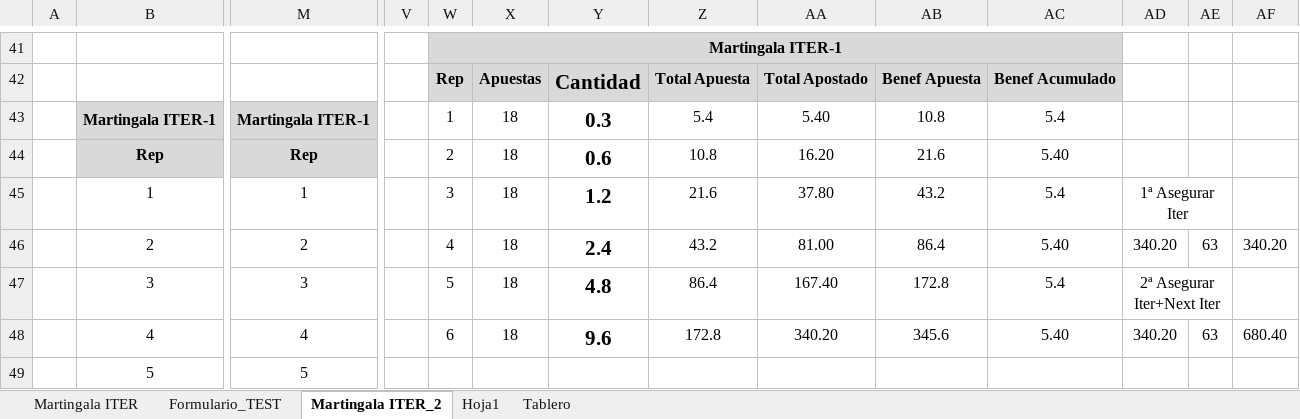
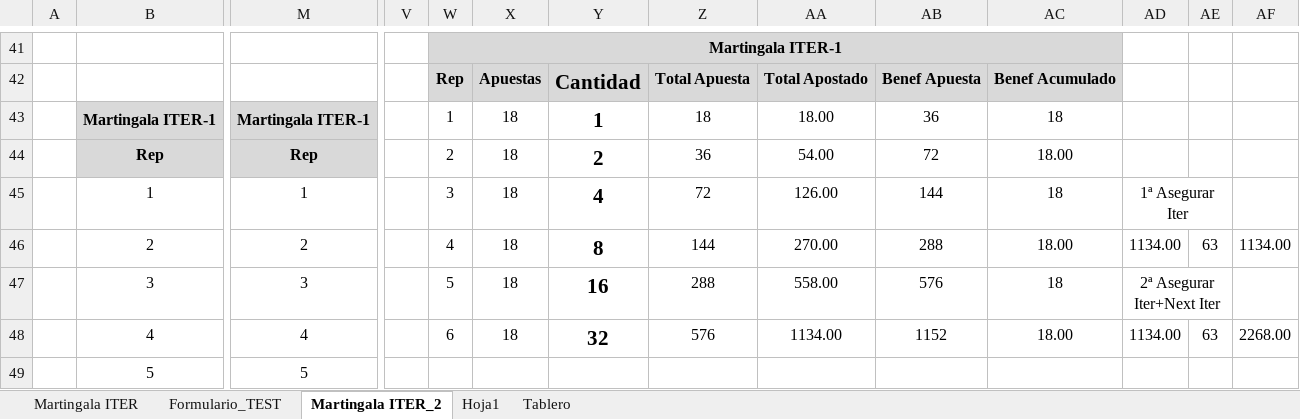
Before and after one commit to sergi-reus-code/rou_2021, an Excel workbook: temp/iter - copia.xlsx, sheet Martingala ITER_2, drawn as a sheet; only a part is shown, gaps mark what is left out; values as stored, in another font and other column widths than the file's, no borders; removed rows and columns are numbered as before the commit, all else as after; rows hold the shown columns only; the diff covers the shown part only; the diff names each change by its address in the sheet, - before the commit and + after, or states it on an @@ line.

```diff
--- a/temp/iter - copia.xlsx (sheet Martingala ITER_2)
+++ b/temp/iter - copia.xlsx (sheet Martingala ITER_2)
-row 43:  | Martingala ITER-1 | Martingala ITER-1 |  | 1 | 18 | 0.3 | 5.4 | 5.40 | 10.8 | 5.4
+row 43:  | Martingala ITER-1 | Martingala ITER-1 |  | 1 | 18 | 1 | 18 | 18.00 | 36 | 18
-Y44: 0.6
+Y44: 2
-Z44: 10.8
+Z44: 36
-AA44: 16.20
+AA44: 54.00
-AB44: 21.6
+AB44: 72
-AC44: 5.40
+AC44: 18.00
-Y45: 1.2
+Y45: 4
-Z45: 21.6
+Z45: 72
-AA45: 37.80
+AA45: 126.00
-AB45: 43.2
+AB45: 144
-AC45: 5.4
+AC45: 18
-Y46: 2.4
+Y46: 8
-Z46: 43.2
+Z46: 144
-AA46: 81.00
+AA46: 270.00
-AB46: 86.4
+AB46: 288
-AC46: 5.40
+AC46: 18.00
-AD46: 340.20
+AD46: 1134.00
-AF46: 340.20
+AF46: 1134.00
-Y47: 4.8
+Y47: 16
-Z47: 86.4
+Z47: 288
-AA47: 167.40
+AA47: 558.00
-AB47: 172.8
+AB47: 576
-AC47: 5.4
+AC47: 18
-Y48: 9.6
+Y48: 32
-Z48: 172.8
+Z48: 576
-AA48: 340.20
+AA48: 1134.00
-AB48: 345.6
+AB48: 1152
-AC48: 5.40
+AC48: 18.00
-AD48: 340.20
+AD48: 1134.00
-AF48: 680.40
+AF48: 2268.00
```
Also changed, not shown: 5 added rows, 5 removed rows and 3 edited cells elsewhere in this sheet, 1 other file.
